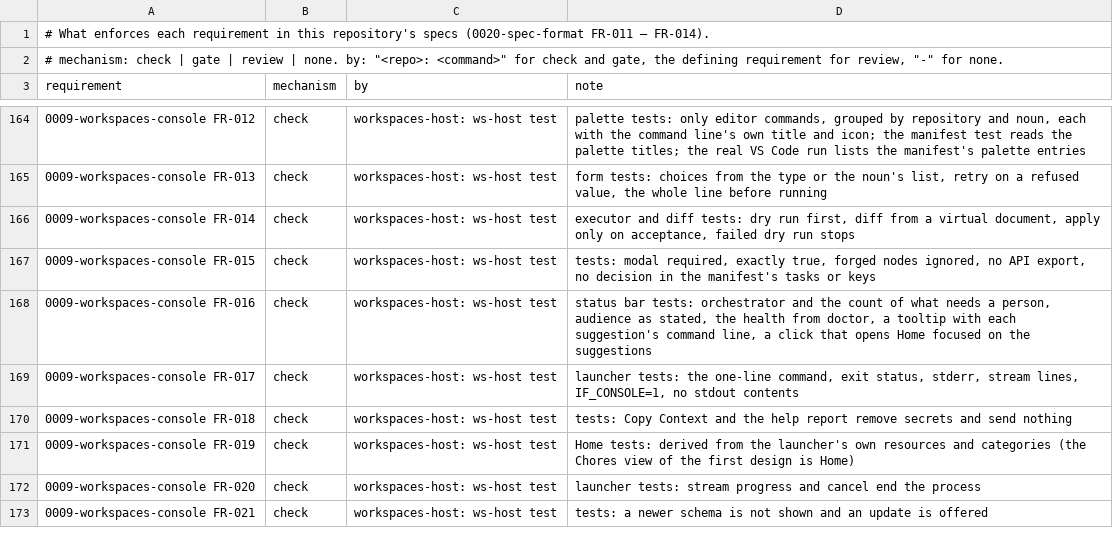
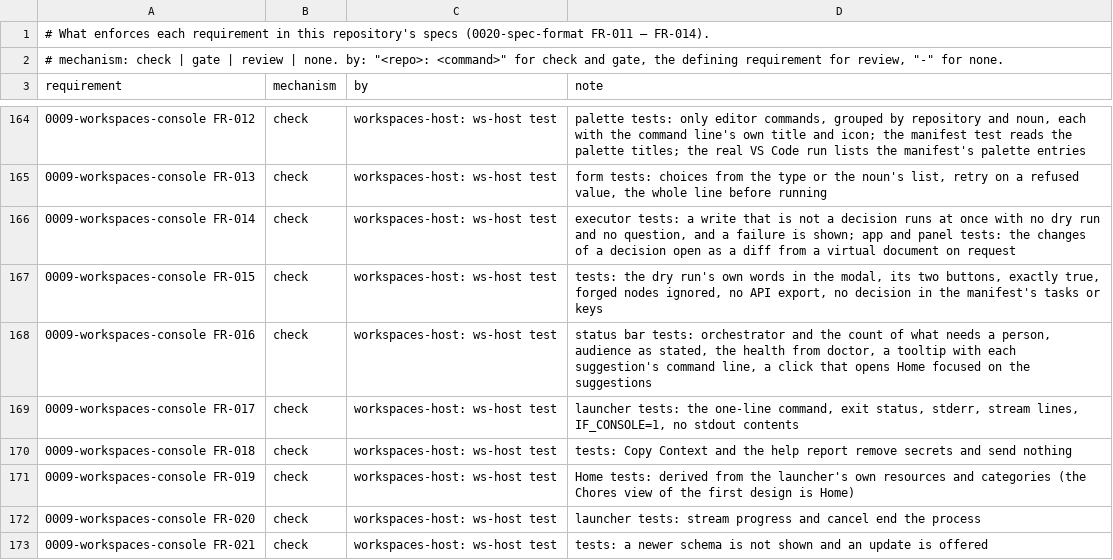
Before and after one commit to intellectual-frontiers/workspaces-host, a TSV file: spec-kit/enforcement.tsv, drawn as a sheet; only a part is shown, gaps mark what is left out.

```diff
--- a/spec-kit/enforcement.tsv
+++ b/spec-kit/enforcement.tsv
@@ -165,4 +165,4 @@ requirement	mechanism	by	note
 0009-workspaces-console FR-013	check	workspaces-host: ws-host test	form tests: choices from the type or the noun's list, retry on a refused value, the whole line before running
-0009-workspaces-console FR-014	check	workspaces-host: ws-host test	executor and diff tests: dry run first, diff from a virtual document, apply only on acceptance, failed dry run stops
-0009-workspaces-console FR-015	check	workspaces-host: ws-host test	tests: modal required, exactly true, forged nodes ignored, no API export, no decision in the manifest's tasks or keys
+0009-workspaces-console FR-014	check	workspaces-host: ws-host test	executor tests: a write that is not a decision runs at once with no dry run and no question, and a failure is shown; app and panel tests: the changes of a decision open as a diff from a virtual document on request
+0009-workspaces-console FR-015	check	workspaces-host: ws-host test	tests: the dry run's own words in the modal, its two buttons, exactly true, forged nodes ignored, no API export, no decision in the manifest's tasks or keys
 0009-workspaces-console FR-016	check	workspaces-host: ws-host test	status bar tests: orchestrator and the count of what needs a person, audience as stated, the health from doctor, a tooltip with each suggestion's command line, a click that opens Home focused on the suggestions
```
Also changed, not shown: 15 other files.
